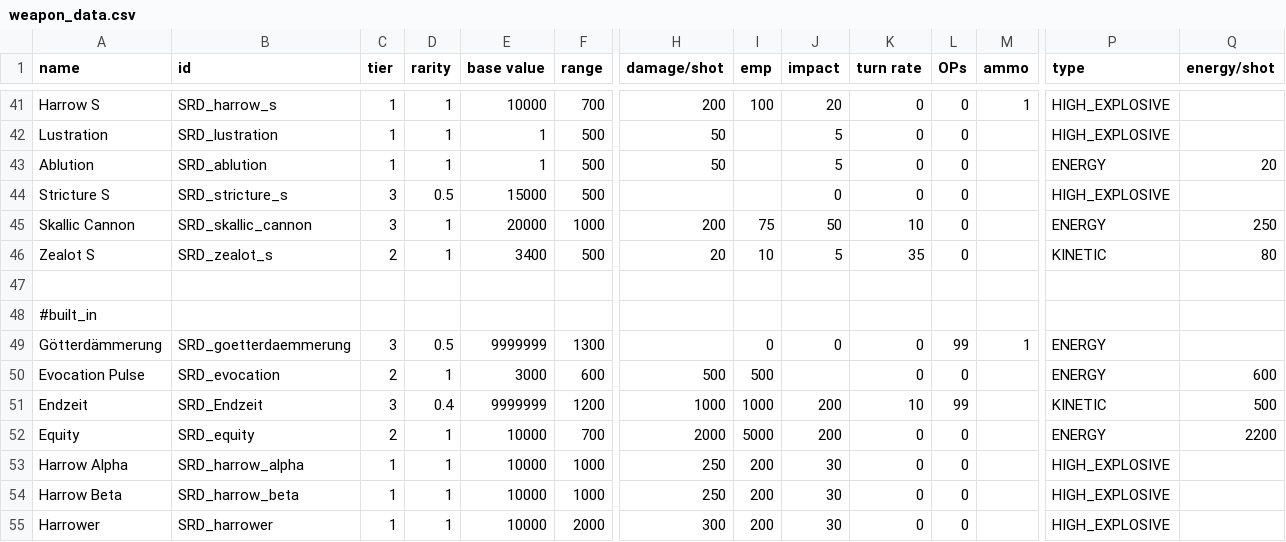
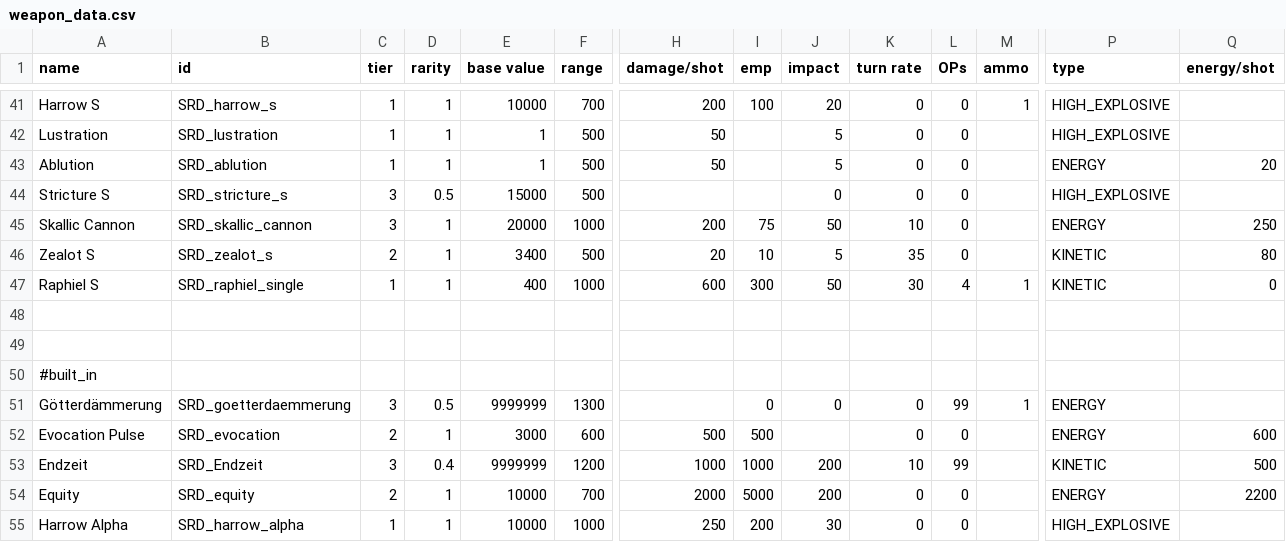
Before and after one commit to niatahl/sylphon, a CSV file: data/weapons/weapon_data.csv, drawn as a sheet; only a part is shown, gaps mark what is left out; the shorter side is filled out with more unchanged rows; rows hold the shown columns only; the diff names each change by its address in the sheet, - before the commit and + after, or states it on an @@ line.

Commit message:
Added Vetra kinetic bomber

```diff
--- a/data/weapons/weapon_data.csv
+++ b/data/weapons/weapon_data.csv
+row 47: Raphiel S | SRD_raphiel_single | 1 | 1 | 400 | 1000 | 600 | 300 | 50 | 30 | 4 | 1 | KINETIC | 0
+row 48: (empty)
```
Also changed, not shown: data/hulls/ship_data.csv, data/hulls/wing_data.csv, 1 other file.
